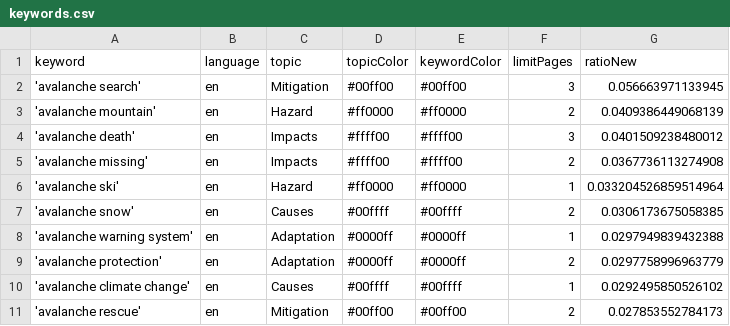
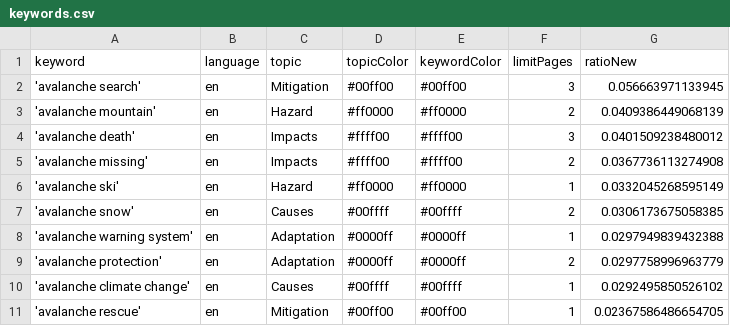
Before and after one commit to MarcoL95-news/avalancheIsComing, a CSV file: keywords.csv, drawn as a sheet.

Commit message:
Commit from GitHub Actions (harvest:0.0)

```diff
--- a/keywords.csv
+++ b/keywords.csv
@@ -5,3 +5,3 @@ keyword,language,topic,topicColor,keywordColor,limitPages,ratioNew
 'avalanche missing',en,Impacts,#ffff00,#ffff00,2,0.0367736113274908
-'avalanche ski',en,Hazard,#ff0000,#ff0000,1,0.033204526859514964
+'avalanche ski',en,Hazard,#ff0000,#ff0000,1,0.0332045268595149
 'avalanche snow',en,Causes,#00ffff,#00ffff,2,0.0306173675058385
@@ -10,2 +10,2 @@ keyword,language,topic,topicColor,keywordColor,limitPages,ratioNew
 'avalanche climate change',en,Causes,#00ffff,#00ffff,1,0.0292495850526102
-'avalanche rescue',en,Mitigation,#00ff00,#00ff00,2,0.027853552784173
+'avalanche rescue',en,Mitigation,#00ff00,#00ff00,1,0.02367586486654705
```
